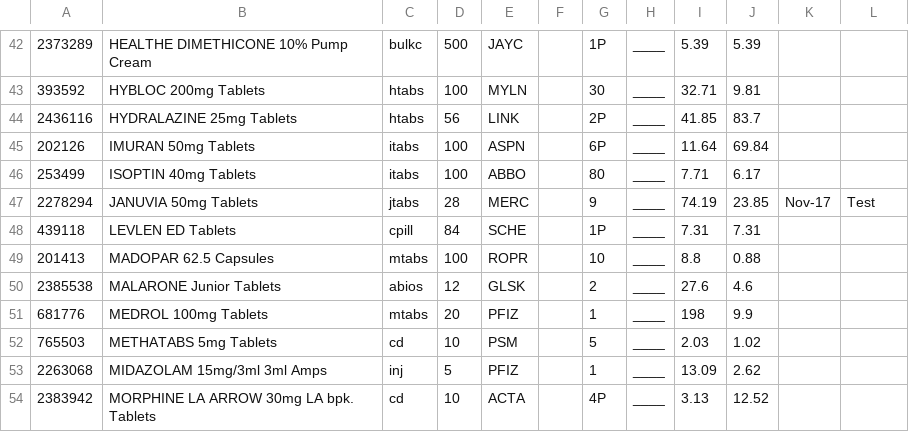
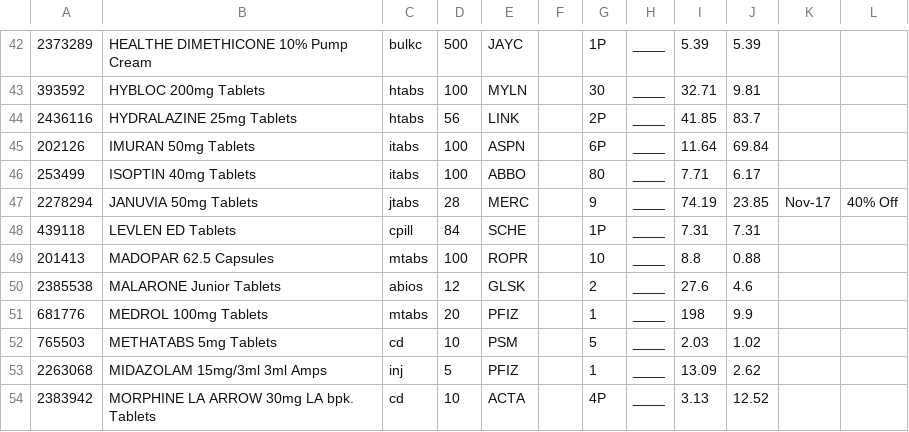
Before and after one commit to walanma/deadpooldata, a CSV file: Life_st_lukes.csv, drawn as a sheet; only a part is shown, gaps mark what is left out; the diff names each change by its address in the sheet, - before the commit and + after, or states it on an @@ line.

Commit message:
test

```diff
--- a/Life_st_lukes.csv
+++ b/Life_st_lukes.csv
-L47: Test
+L47: 40% Off
```
